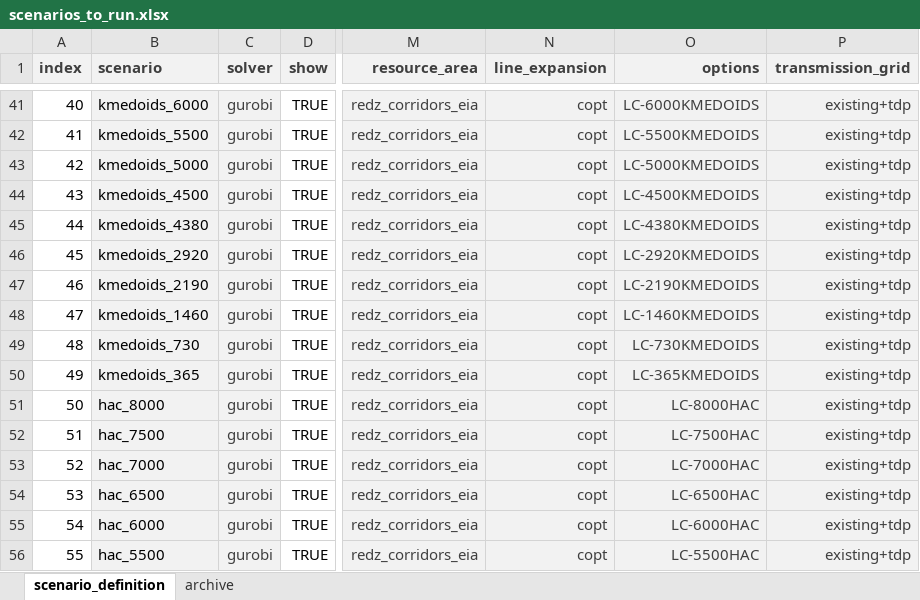
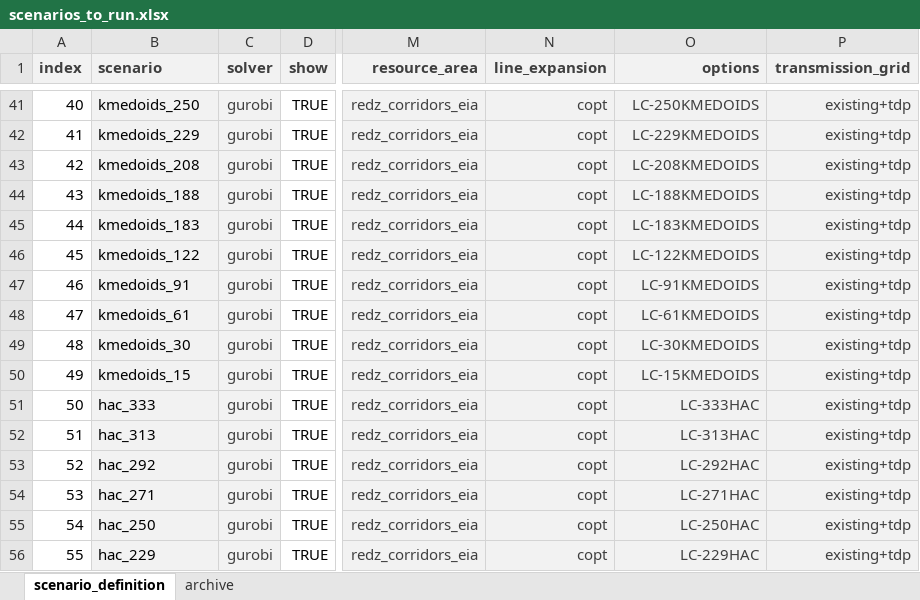
Before and after one commit to RachelCalaz/pypsa-time-sampling, an Excel workbook: scenarios/time_sampling/scenarios_to_run.xlsx, sheet scenario_definition, drawn as a sheet; only a part is shown, gaps mark what is left out; values as stored, in another font and other column widths than the file's, no borders; conditional formats not drawn; the diff covers the shown part only; the diff names each change by its address in the sheet, - before the commit and + after, or states it on an @@ line.

```diff
--- a/scenarios/time_sampling/scenarios_to_run.xlsx (sheet scenario_definition)
+++ b/scenarios/time_sampling/scenarios_to_run.xlsx (sheet scenario_definition)
-B41 (scenario): kmedoids_6000
+B41 (scenario): kmedoids_250
-O41 (options): LC-6000KMEDOIDS
+O41 (options): LC-250KMEDOIDS
-B42 (scenario): kmedoids_5500
+B42 (scenario): kmedoids_229
-O42 (options): LC-5500KMEDOIDS
+O42 (options): LC-229KMEDOIDS
-B43 (scenario): kmedoids_5000
+B43 (scenario): kmedoids_208
-O43 (options): LC-5000KMEDOIDS
+O43 (options): LC-208KMEDOIDS
-B44 (scenario): kmedoids_4500
+B44 (scenario): kmedoids_188
-O44 (options): LC-4500KMEDOIDS
+O44 (options): LC-188KMEDOIDS
-B45 (scenario): kmedoids_4380
+B45 (scenario): kmedoids_183
-O45 (options): LC-4380KMEDOIDS
+O45 (options): LC-183KMEDOIDS
-B46 (scenario): kmedoids_2920
+B46 (scenario): kmedoids_122
-O46 (options): LC-2920KMEDOIDS
+O46 (options): LC-122KMEDOIDS
-B47 (scenario): kmedoids_2190
+B47 (scenario): kmedoids_91
-O47 (options): LC-2190KMEDOIDS
+O47 (options): LC-91KMEDOIDS
-B48 (scenario): kmedoids_1460
+B48 (scenario): kmedoids_61
-O48 (options): LC-1460KMEDOIDS
+O48 (options): LC-61KMEDOIDS
-B49 (scenario): kmedoids_730
+B49 (scenario): kmedoids_30
-O49 (options): LC-730KMEDOIDS
+O49 (options): LC-30KMEDOIDS
-B50 (scenario): kmedoids_365
+B50 (scenario): kmedoids_15
-O50 (options): LC-365KMEDOIDS
+O50 (options): LC-15KMEDOIDS
-B51 (scenario): hac_8000
+B51 (scenario): hac_333
-O51 (options): LC-8000HAC
+O51 (options): LC-333HAC
-B52 (scenario): hac_7500
+B52 (scenario): hac_313
-O52 (options): LC-7500HAC
+O52 (options): LC-313HAC
-B53 (scenario): hac_7000
+B53 (scenario): hac_292
-O53 (options): LC-7000HAC
+O53 (options): LC-292HAC
-B54 (scenario): hac_6500
+B54 (scenario): hac_271
-O54 (options): LC-6500HAC
+O54 (options): LC-271HAC
-B55 (scenario): hac_6000
+B55 (scenario): hac_250
-O55 (options): LC-6000HAC
+O55 (options): LC-250HAC
-B56 (scenario): hac_5500
+B56 (scenario): hac_229
-O56 (options): LC-5500HAC
+O56 (options): LC-229HAC
```
Also changed, not shown: 14 added rows and 79 edited cells elsewhere in this sheet, 9 other files.
